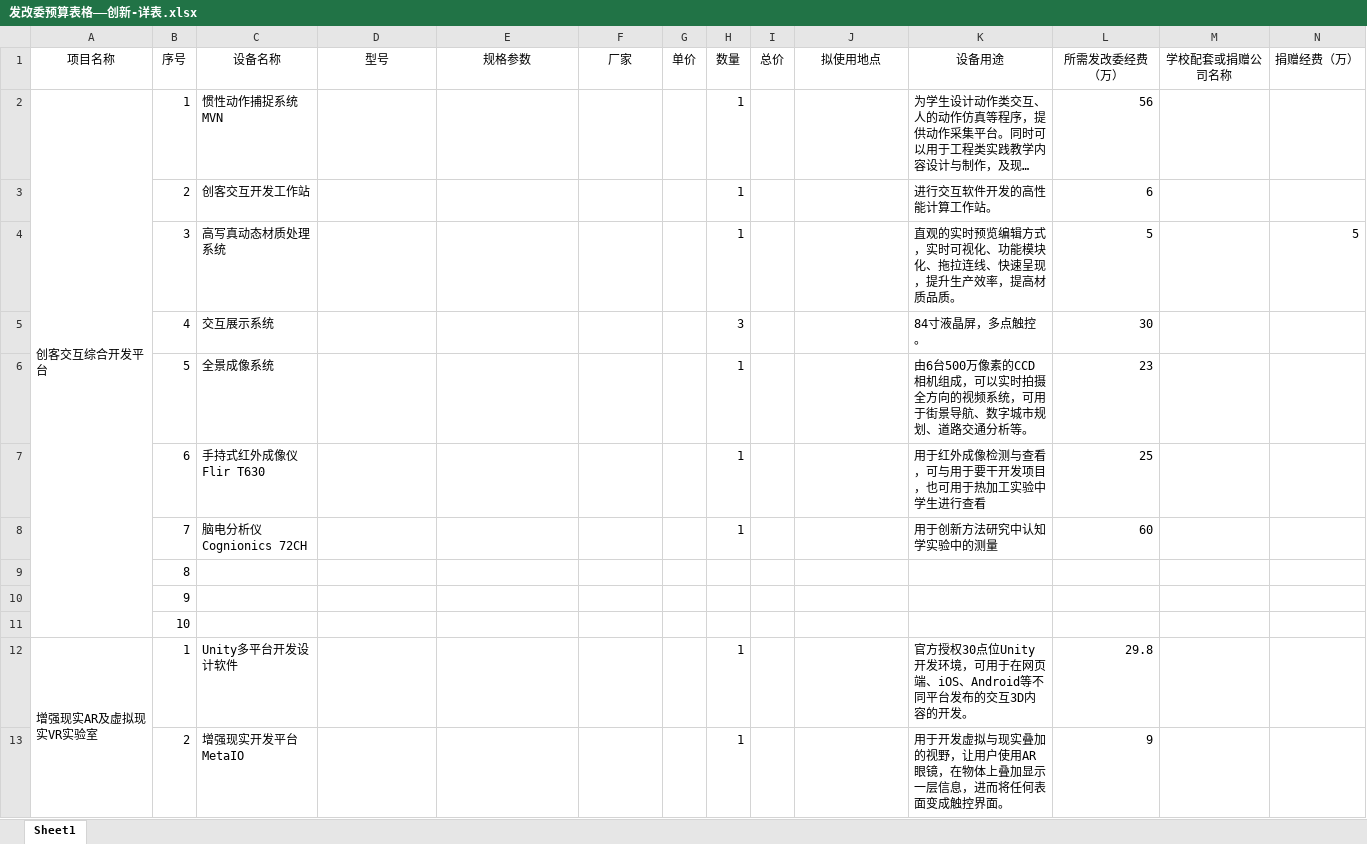
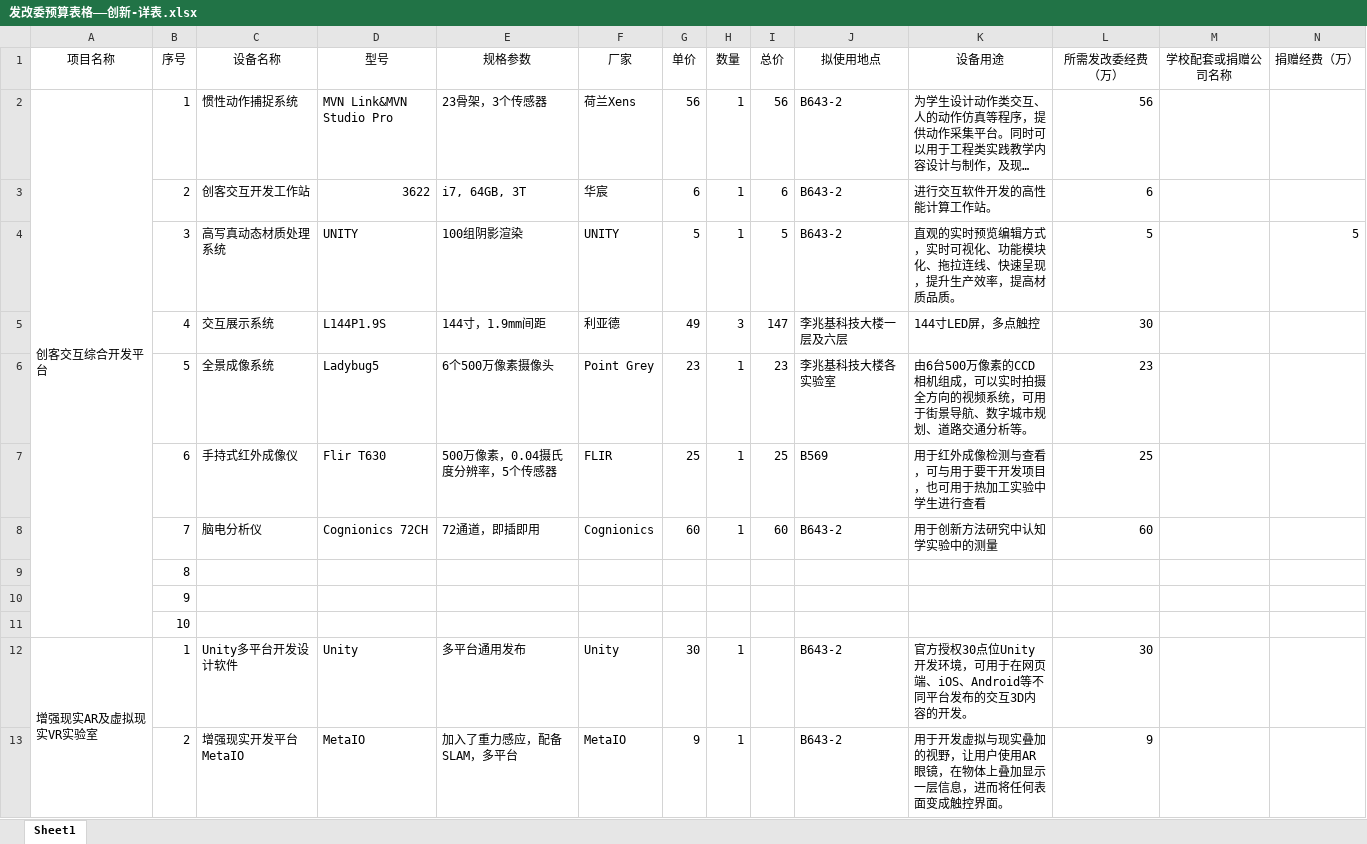
Before and after one commit to woodyme/i.center_my_workzone, an Excel workbook: 训练中心创客交叉融合空间建设/admin/建设经费/发改委0.8B/发改委预算表格——创新-详表.xlsx, sheet Sheet1, drawn as a sheet; only a part is shown; long unchanged cells end in …; values as stored, in another font and other column widths than the file's, no borders; removed rows and columns are numbered as before the commit, all else as after; the diff covers the shown part only; the diff names each change by its address in the sheet, - before the commit and + after, or states it on an @@ line.

```diff
--- a/训练中心创客交叉融合空间建设/admin/建设经费/发改委0.8B/发改委预算表格——创新-详表.xlsx (sheet Sheet1)
+++ b/训练中心创客交叉融合空间建设/admin/建设经费/发改委0.8B/发改委预算表格——创新-详表.xlsx (sheet Sheet1)
-C2 (设备名称): 惯性动作捕捉系统MVN
+C2 (设备名称): 惯性动作捕捉系统
-D2 (型号): (empty)
+D2 (型号): MVN Link&MVN Studio Pro
-E2 (规格参数): (empty)
+E2 (规格参数): 23骨架，3个传感器
-F2 (厂家): (empty)
+F2 (厂家): 荷兰Xens
-G2 (单价): (empty)
+G2 (单价): 56
-I2 (总价): (empty)
+I2 (总价): 56
-J2 (拟使用地点): (empty)
+J2 (拟使用地点): B643-2
-row 3:  | 2 | 创客交互开发工作站 |  |  |  |  | 1 |  |  | 进行交互软件开发的高性能计算工作站。 | 6
-row 4:  | 3 | 高写真动态材质处理系统 |  |  |  |  | 1 |  |  | 直观的实时预览编辑方式，实时可视化、功能模块化、拖拉连线、快速呈现，提升生产效率，提高材质品质。 | 5 |  | 5
-row 5:  | 4 | 交互展示系统 |  |  |  |  | 3 |  |  | 84寸液晶屏，多点触控。 | 30
-row 6:  | 5 | 全景成像系统 |  |  |  |  | 1 |  |  | 由6台500万像素的CCD相机组成，可以实时拍摄全方向的视频系统，可用于街景导航、数字城市规划、道路交通分析等。 | 23
-row 7:  | 6 | 手持式红外成像仪Flir T630 |  |  |  |  | 1 |  |  | 用于红外成像检测与查看，可与用于要干开发项目，也可用于热加工实验中学生进行查看 | 25
-row 8:  | 7 | 脑电分析仪 Cognionics 72CH |  |  |  |  | 1 |  |  | 用于创新方法研究中认知学实验中的测量 | 60
+row 3:  | 2 | 创客交互开发工作站 | 3622 | i7, 64GB, 3T | 华宸 | 6 | 1 | 6 | B643-2 | 进行交互软件开发的高性能计算工作站。 | 6
+row 4:  | 3 | 高写真动态材质处理系统 | UNITY | 100组阴影渲染 | UNITY | 5 | 1 | 5 | B643-2 | 直观的实时预览编辑方式，实时可视化、功能模块化、拖拉连线、快速呈现，提升生产效率，提高材质品质。 | 5 |  | 5
+row 5:  | 4 | 交互展示系统 | L144P1.9S | 144寸，1.9mm间距 | 利亚德 | 49 | 3 | 147 | 李兆基科技大楼一层及六层 | 144寸LED屏，多点触控 | 30
+row 6:  | 5 | 全景成像系统 | Ladybug5 | 6个500万像素摄像头 | Point Grey | 23 | 1 | 23 | 李兆基科技大楼各实验室 | 由6台500万像素的CCD相机组成，可以实时拍摄全方向的视频系统，可用于街景导航、数字城市规划、道路交通分析等。 | 23
+row 7:  | 6 | 手持式红外成像仪 | Flir T630 | 500万像素，0.04摄氏度分辨率，5个传感器 | FLIR | 25 | 1 | 25 | B569 | 用于红外成像检测与查看，可与用于要干开发项目，也可用于热加工实验中学生进行查看 | 25
+row 8:  | 7 | 脑电分析仪 | Cognionics 72CH | 72通道，即插即用 | Cognionics | 60 | 1 | 60 | B643-2 | 用于创新方法研究中认知学实验中的测量 | 60
-D12 (型号): (empty)
+D12 (型号): Unity
-E12 (规格参数): (empty)
+E12 (规格参数): 多平台通用发布
-F12 (厂家): (empty)
+F12 (厂家): Unity
-G12 (单价): (empty)
+G12 (单价): 30
-J12:J13 (拟使用地点): (empty)
+J12:J13 (拟使用地点): B643-2
-L12 (所需发改委经费（万）): 29.8
+L12 (所需发改委经费（万）): 30
-D13 (型号): (empty)
+D13 (型号): MetaIO
-E13 (规格参数): (empty)
+E13 (规格参数): 加入了重力感应，配备SLAM，多平台
-F13 (厂家): (empty)
+F13 (厂家): MetaIO
-G13 (单价): (empty)
+G13 (单价): 9
```
Also changed, not shown: 26 edited cells elsewhere in this sheet, 1 other file.
